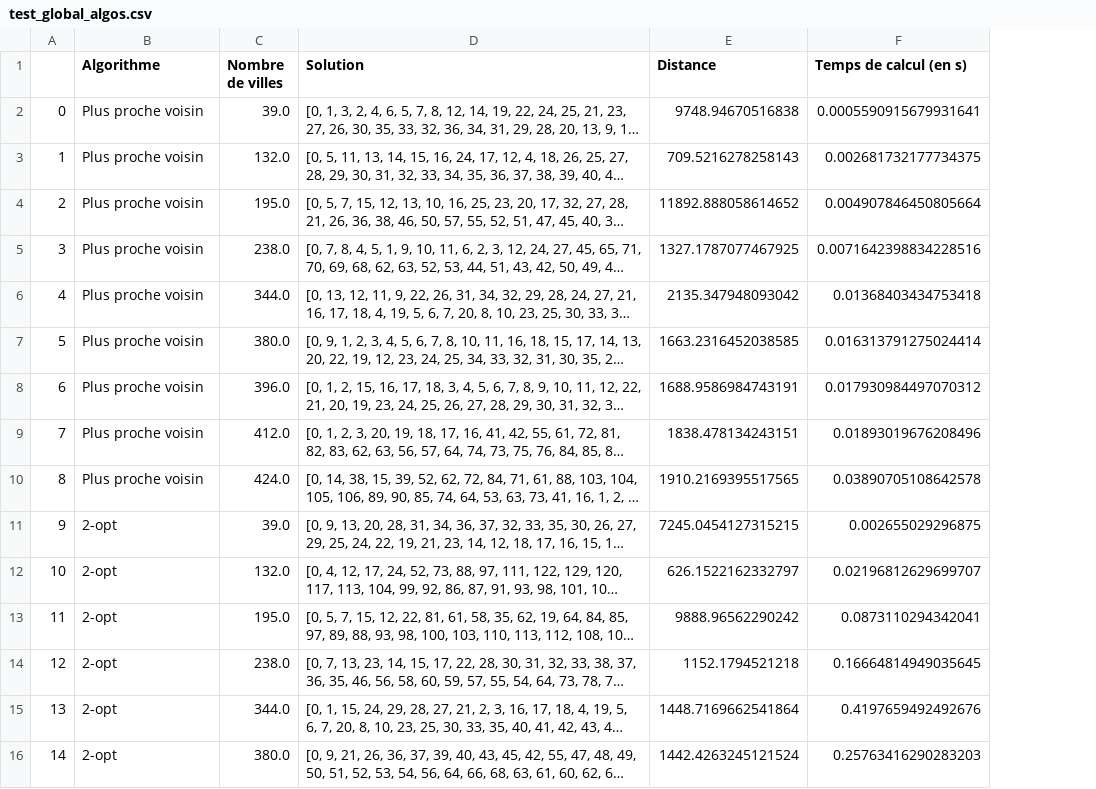
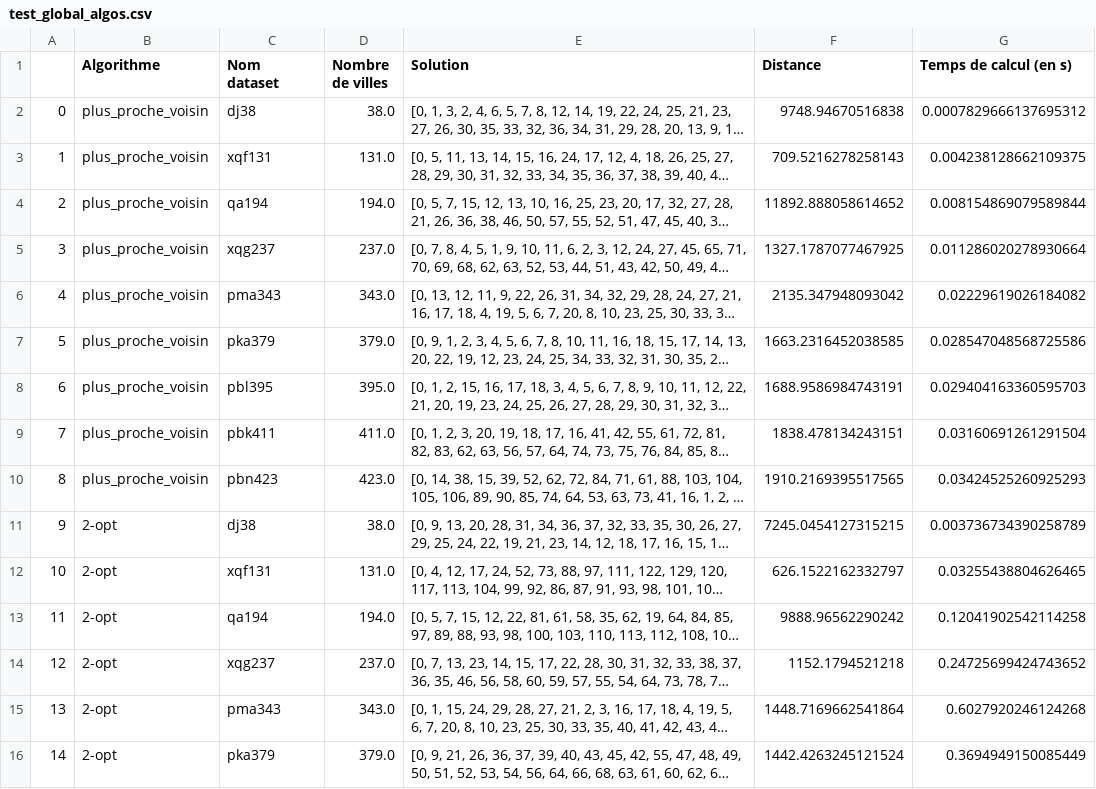
Before and after one commit to Thomas-rnd/TSP-Dashboard, a CSV file: assets/resultats/csv/test_global_algos.csv, drawn as a sheet; only a part is shown; long unchanged cells end in …; addresses are those after the commit; the diff covers the shown part only; the diff names each change by its address in the sheet, - before the commit and + after, or states it on an @@ line.

```diff
--- a/assets/resultats/csv/test_global_algos.csv
+++ b/assets/resultats/csv/test_global_algos.csv
+column C (Nom dataset), rows 2-16: dj38 | xqf131 | qa194 | xqg237 | pma343 | pka379 | pbl395 | pbk411 | pbn423 | dj38 | xqf131 | qa194 | xqg237 | pma343 | pka379
-B2:B10 (Algorithme): Plus proche voisin
+B2:B10 (Algorithme): plus_proche_voisin
-D2 (Nombre de villes): 39.0
+D2 (Nombre de villes): 38.0
-G2 (Temps de calcul (en s)): 0.0005590915679931641
+G2 (Temps de calcul (en s)): 0.0007829666137695312
-D3 (Nombre de villes): 132.0
+D3 (Nombre de villes): 131.0
-G3 (Temps de calcul (en s)): 0.002681732177734375
+G3 (Temps de calcul (en s)): 0.004238128662109375
-D4 (Nombre de villes): 195.0
+D4 (Nombre de villes): 194.0
-G4 (Temps de calcul (en s)): 0.004907846450805664
+G4 (Temps de calcul (en s)): 0.008154869079589844
-D5 (Nombre de villes): 238.0
+D5 (Nombre de villes): 237.0
-G5 (Temps de calcul (en s)): 0.0071642398834228516
+G5 (Temps de calcul (en s)): 0.011286020278930664
-D6 (Nombre de villes): 344.0
+D6 (Nombre de villes): 343.0
-G6 (Temps de calcul (en s)): 0.01368403434753418
+G6 (Temps de calcul (en s)): 0.02229619026184082
-D7 (Nombre de villes): 380.0
+D7 (Nombre de villes): 379.0
-G7 (Temps de calcul (en s)): 0.016313791275024414
+G7 (Temps de calcul (en s)): 0.028547048568725586
-D8 (Nombre de villes): 396.0
+D8 (Nombre de villes): 395.0
-G8 (Temps de calcul (en s)): 0.017930984497070312
+G8 (Temps de calcul (en s)): 0.029404163360595703
-D9 (Nombre de villes): 412.0
+D9 (Nombre de villes): 411.0
-G9 (Temps de calcul (en s)): 0.01893019676208496
+G9 (Temps de calcul (en s)): 0.03160691261291504
-D10 (Nombre de villes): 424.0
+D10 (Nombre de villes): 423.0
-G10 (Temps de calcul (en s)): 0.03890705108642578
+G10 (Temps de calcul (en s)): 0.03424525260925293
-D11 (Nombre de villes): 39.0
+D11 (Nombre de villes): 38.0
-G11 (Temps de calcul (en s)): 0.002655029296875
+G11 (Temps de calcul (en s)): 0.003736734390258789
-D12 (Nombre de villes): 132.0
+D12 (Nombre de villes): 131.0
-G12 (Temps de calcul (en s)): 0.02196812629699707
+G12 (Temps de calcul (en s)): 0.03255438804626465
-D13 (Nombre de villes): 195.0
+D13 (Nombre de villes): 194.0
-G13 (Temps de calcul (en s)): 0.0873110294342041
+G13 (Temps de calcul (en s)): 0.12041902542114258
-D14 (Nombre de villes): 238.0
+D14 (Nombre de villes): 237.0
-G14 (Temps de calcul (en s)): 0.16664814949035645
+G14 (Temps de calcul (en s)): 0.24725699424743652
-D15 (Nombre de villes): 344.0
+D15 (Nombre de villes): 343.0
-G15 (Temps de calcul (en s)): 0.4197659492492676
+G15 (Temps de calcul (en s)): 0.6027920246124268
-D16 (Nombre de villes): 380.0
+D16 (Nombre de villes): 379.0
-G16 (Temps de calcul (en s)): 0.25763416290283203
+G16 (Temps de calcul (en s)): 0.3694949150085449
```
Also changed, not shown: 96 edited cells elsewhere in this file, 11 other files.
